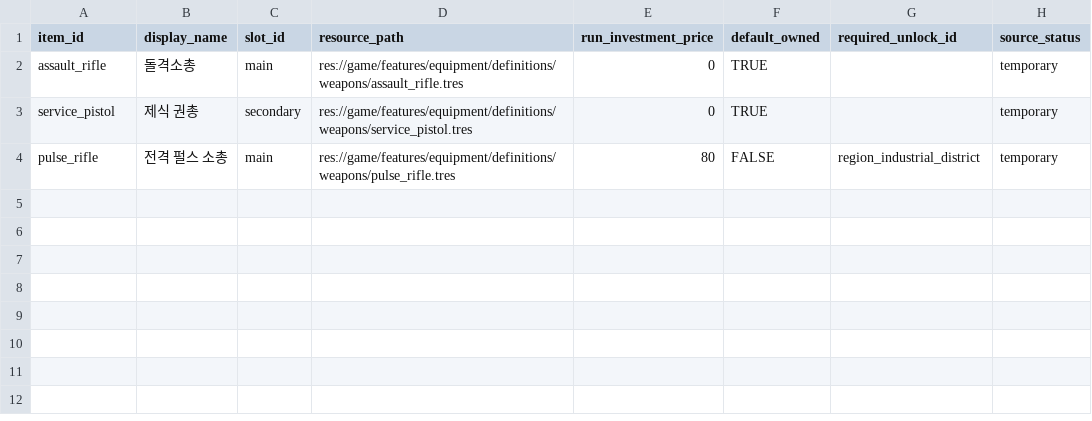
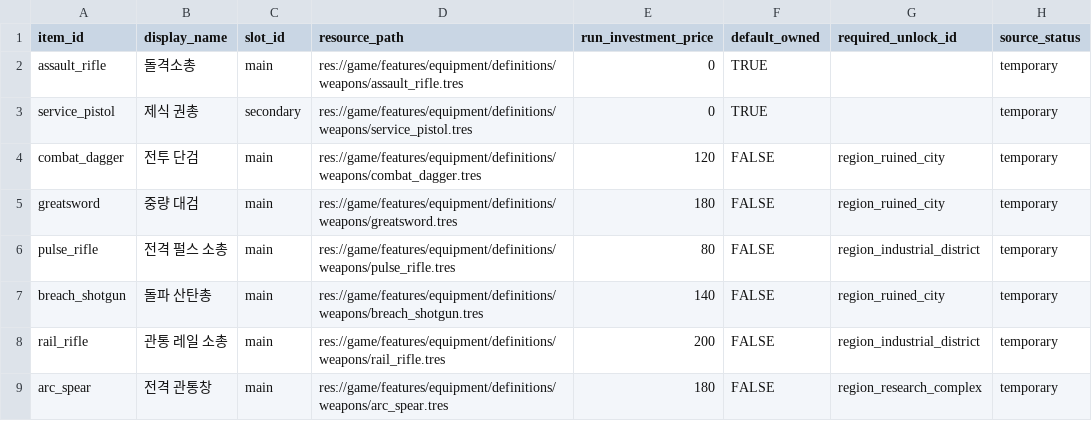
Before and after one commit to aedws/SFH, a CSV file: game/features/loadout_investment/data/weapon_investment.csv, drawn as a sheet; the diff names each change by its address in the sheet, - before the commit and + after, or states it on an @@ line.

```diff
--- a/game/features/loadout_investment/data/weapon_investment.csv
+++ b/game/features/loadout_investment/data/weapon_investment.csv
+row 4: combat_dagger | 전투 단검 | main | res://game/features/equipment/definitions/weapons/combat_dagger.tres | 120 | FALSE | region_ruined_city | temporary
+row 5: greatsword | 중량 대검 | main | res://game/features/equipment/definitions/weapons/greatsword.tres | 180 | FALSE | region_ruined_city | temporary
+row 7: breach_shotgun | 돌파 산탄총 | main | res://game/features/equipment/definitions/weapons/breach_shotgun.tres | 140 | FALSE | region_ruined_city | temporary
+row 8: rail_rifle | 관통 레일 소총 | main | res://game/features/equipment/definitions/weapons/rail_rifle.tres | 200 | FALSE | region_industrial_district | temporary
+row 9: arc_spear | 전격 관통창 | main | res://game/features/equipment/definitions/weapons/arc_spear.tres | 180 | FALSE | region_research_complex | temporary
```
Also changed, not shown: game/features/equipment/data/equipment_identity.csv, game/features/loot_tables/data/loot_table.csv, 42 other files.
